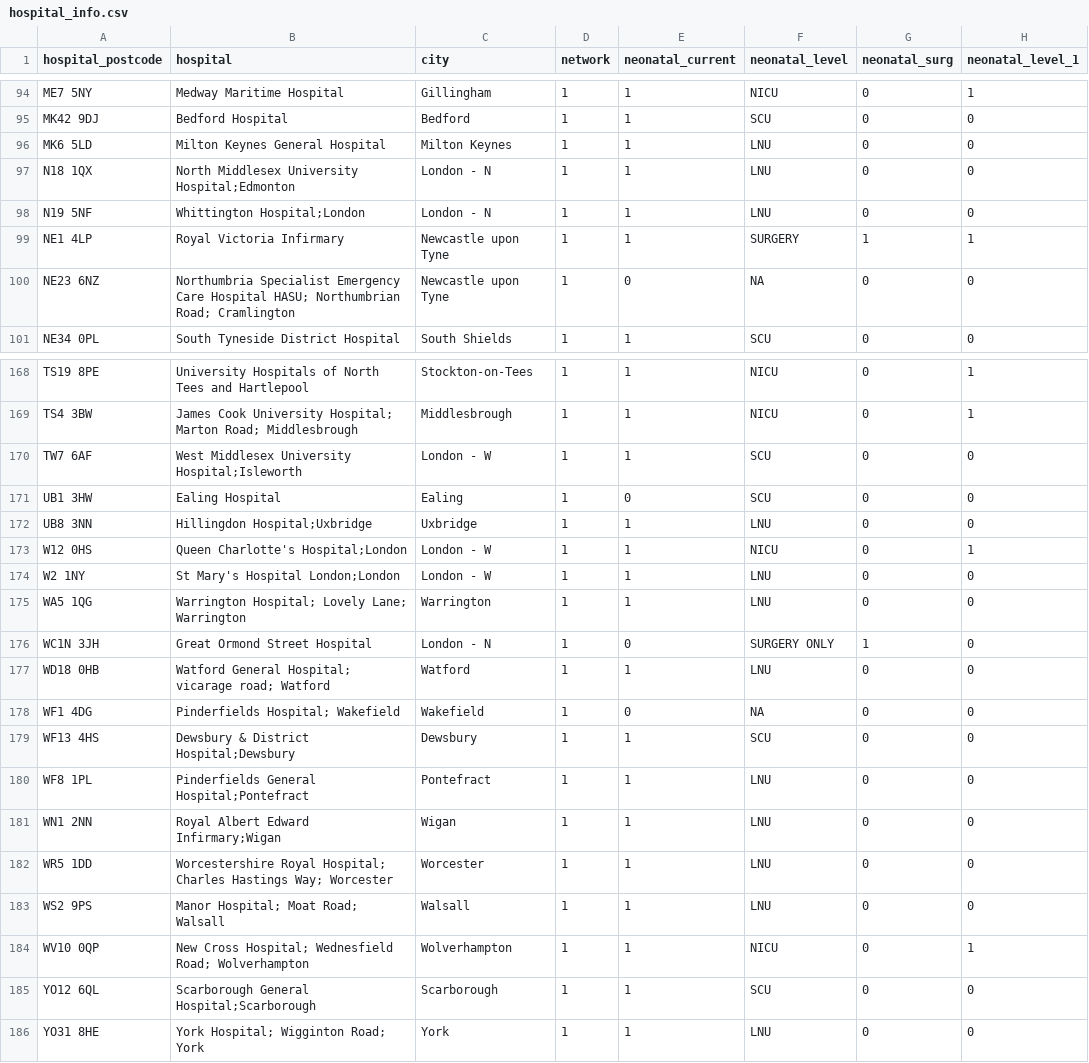
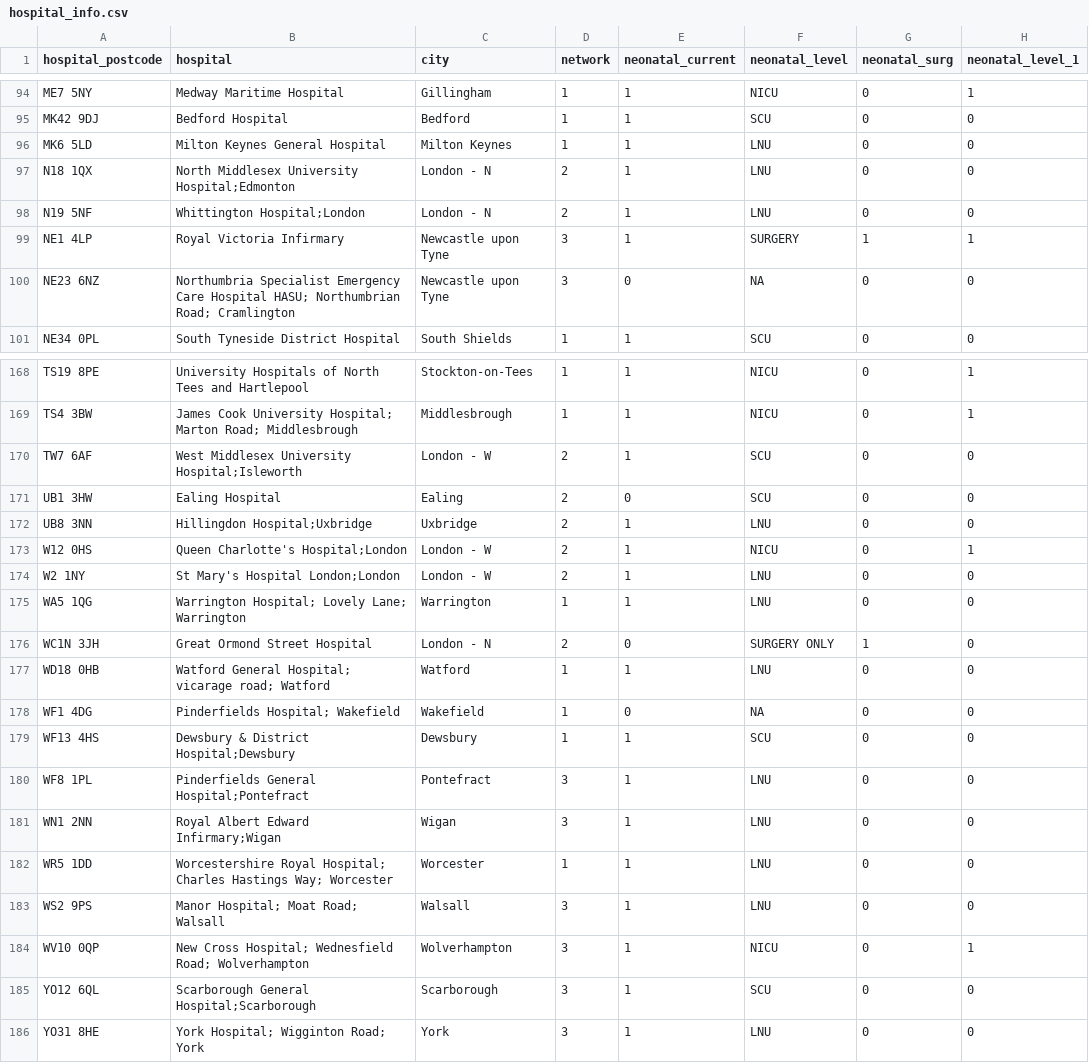
Before and after one commit to MichaelAllen1966/neonet, a CSV file: data/hospital_info.csv, drawn as a sheet; only a part is shown, gaps mark what is left out; the diff covers the shown part only; the diff names each change by its address in the sheet, - before the commit and + after, or states it on an @@ line.

Commit message:
170501 Updated to include searching for hospital by home network first

```diff
--- a/data/hospital_info.csv
+++ b/data/hospital_info.csv
-D97:D98 (network): 1
+D97:D98 (network): 2
-D99:D100 (network): 1
+D99:D100 (network): 3
-D170:D174 (network): 1
+D170:D174 (network): 2
-D176 (network): 1
+D176 (network): 2
-D180:D181 (network): 1
+D180:D181 (network): 3
-D183:D186 (network): 1
+D183:D186 (network): 3
```
Also changed, not shown: 48 edited cells elsewhere in this file, 5 other files.
